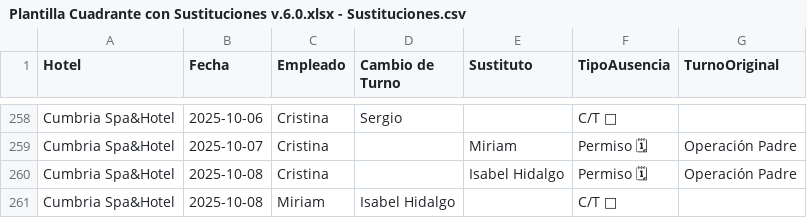
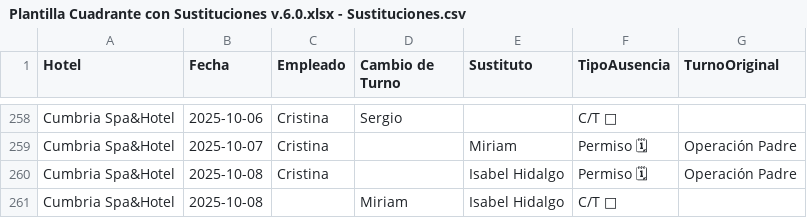
Before and after one commit to Nataliogc/turnosweb, a CSV file: Plantilla Cuadrante con Sustituciones v.6.0.xlsx - Sustituciones.csv, drawn as a sheet; only a part is shown, gaps mark what is left out; the diff names each change by its address in the sheet, - before the commit and + after, or states it on an @@ line.

Commit message:
turnos: actualizacion 05/10/2025 21:12:34,07

```diff
--- a/Plantilla Cuadrante con Sustituciones v.6.0.xlsx - Sustituciones.csv
+++ b/Plantilla Cuadrante con Sustituciones v.6.0.xlsx - Sustituciones.csv
-C261 (Empleado): Miriam
+C261 (Empleado): (empty)
-D261 (Cambio de Turno): Isabel Hidalgo
+D261 (Cambio de Turno): Miriam
-E261 (Sustituto): (empty)
+E261 (Sustituto): Isabel Hidalgo
```
Also changed, not shown: 2 other files.
